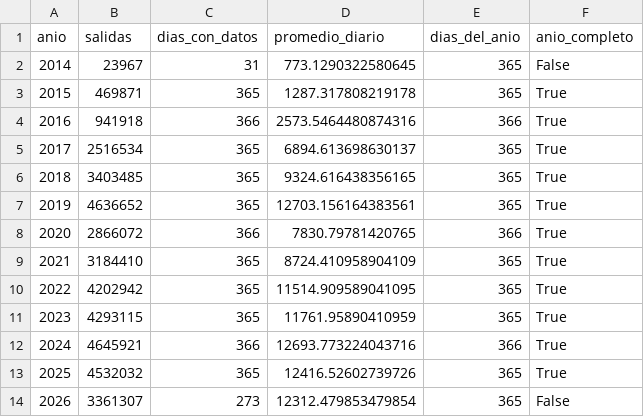
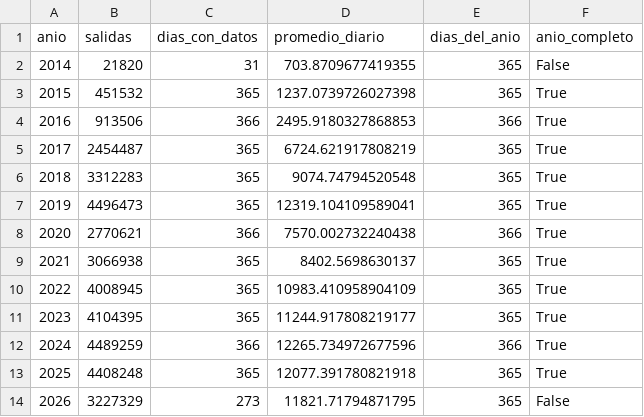
Before and after one commit to CesarAvila-A01797457/Equipo11, a CSV file: reports/eda_historico/tables/anual.csv, drawn as a sheet.

```diff
--- a/reports/eda_historico/tables/anual.csv
+++ b/reports/eda_historico/tables/anual.csv
@@ -1,14 +1,14 @@
 anio,salidas,dias_con_datos,promedio_diario,dias_del_anio,anio_completo
-2014,23967,31,773.1290322580645,365,False
-2015,469871,365,1287.317808219178,365,True
-2016,941918,366,2573.5464480874316,366,True
-2017,2516534,365,6894.613698630137,365,True
-2018,3403485,365,9324.616438356165,365,True
-2019,4636652,365,12703.156164383561,365,True
-2020,2866072,366,7830.79781420765,366,True
-2021,3184410,365,8724.410958904109,365,True
-2022,4202942,365,11514.909589041095,365,True
-2023,4293115,365,11761.95890410959,365,True
-2024,4645921,366,12693.773224043716,366,True
-2025,4532032,365,12416.52602739726,365,True
-2026,3361307,273,12312.479853479854,365,False
+2014,21820,31,703.8709677419355,365,False
+2015,451532,365,1237.0739726027398,365,True
+2016,913506,366,2495.9180327868853,366,True
+2017,2454487,365,6724.621917808219,365,True
+2018,3312283,365,9074.74794520548,365,True
+2019,4496473,365,12319.104109589041,365,True
+2020,2770621,366,7570.002732240438,366,True
+2021,3066938,365,8402.5698630137,365,True
+2022,4008945,365,10983.410958904109,365,True
+2023,4104395,365,11244.917808219177,365,True
+2024,4489259,366,12265.734972677596,366,True
+2025,4408248,365,12077.391780821918,365,True
+2026,3227329,273,11821.71794871795,365,False
```
Also changed, not shown: reports/eda_historico/tables/dia_semana.csv, reports/eda_historico/tables/diario.csv, 24 other files.
